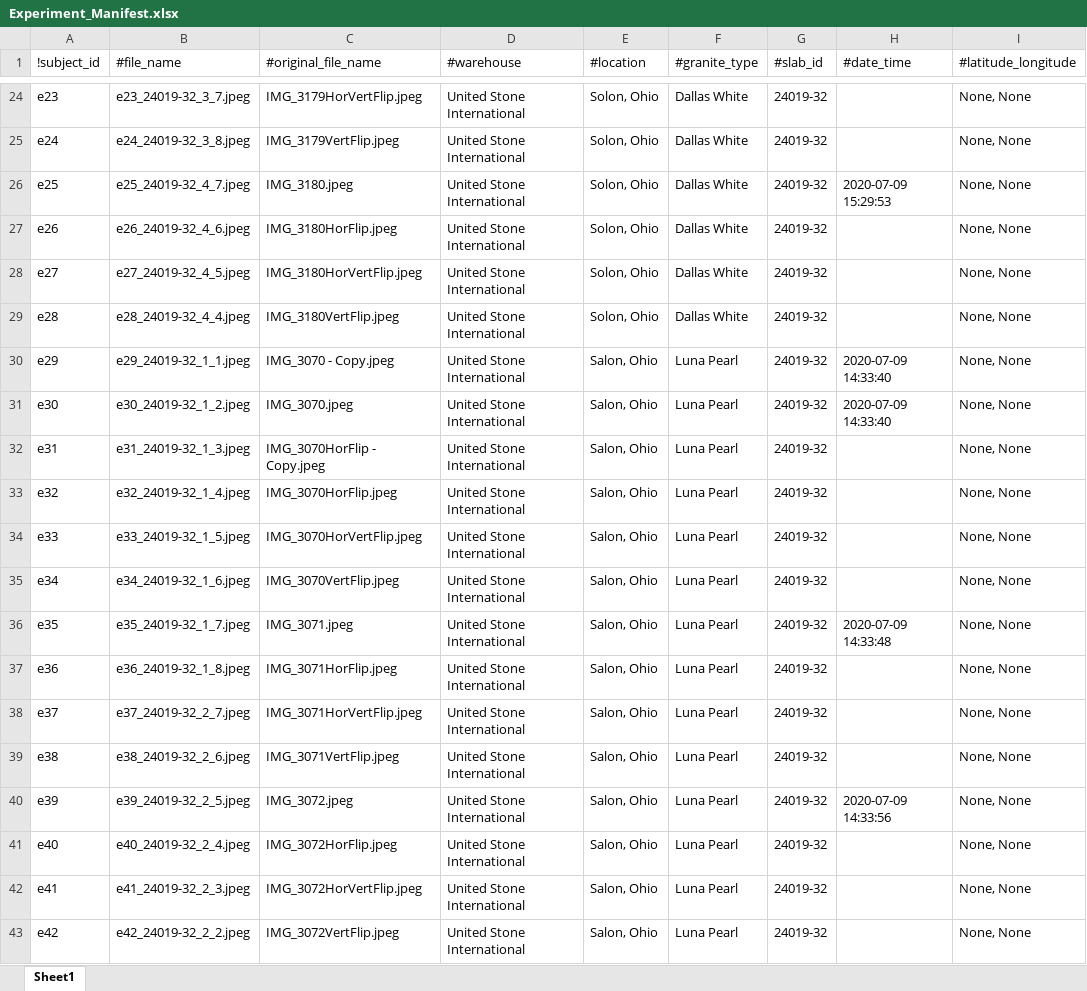
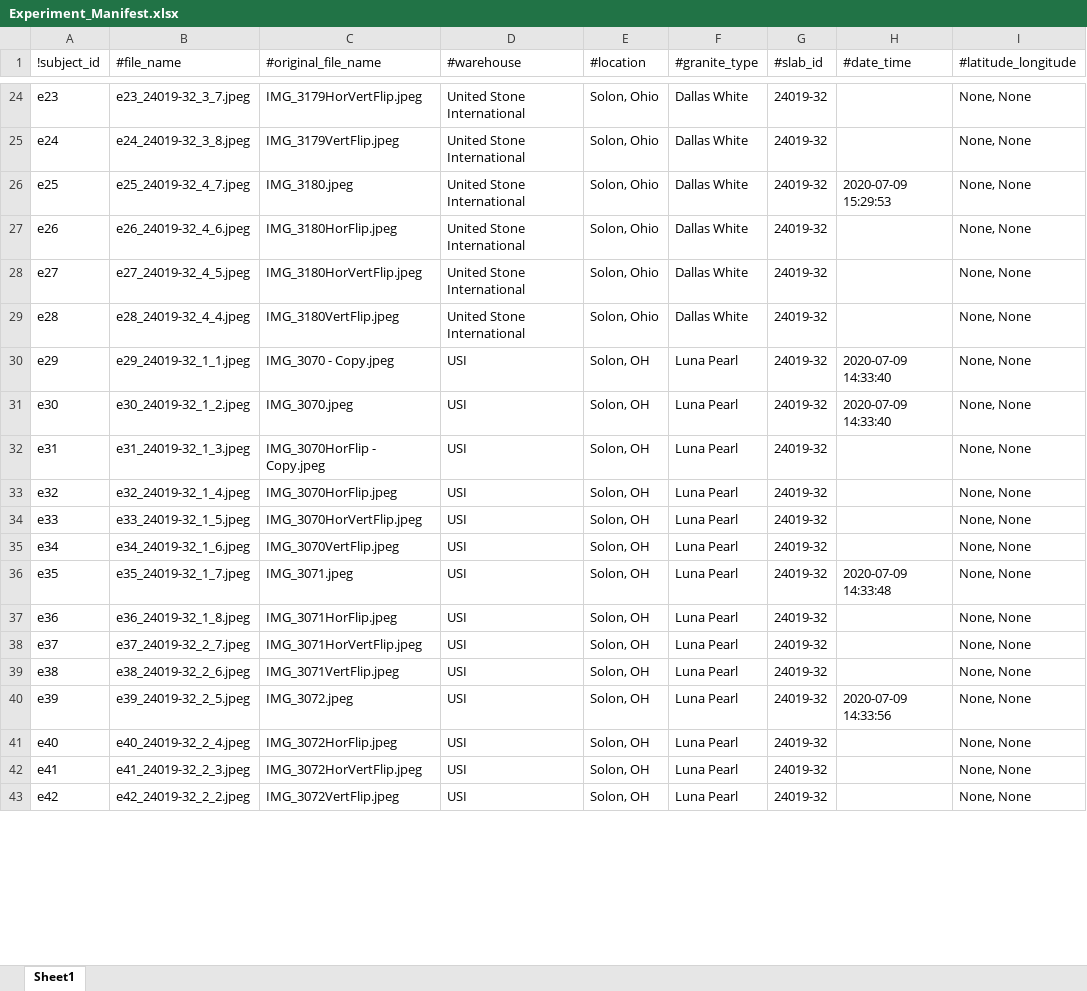
Before and after one commit to d-kessler/Macro-Citizen-Science, an Excel workbook: manifests/Experiment_Manifest.xlsx, sheet Sheet1, drawn as a sheet; only a part is shown, gaps mark what is left out; values as stored, in another font and other column widths than the file's, no borders; the diff covers the shown part only; the diff names each change by its address in the sheet, - before the commit and + after, or states it on an @@ line.

Commit message:
update manifests, date: 2021-02-12, last lines (exp, sim, neg): (47, 121, 26)

```diff
--- a/manifests/Experiment_Manifest.xlsx (sheet Sheet1)
+++ b/manifests/Experiment_Manifest.xlsx (sheet Sheet1)
-D30:D43 (#warehouse): United Stone International
+D30:D43 (#warehouse): USI
-E30:E43 (#location): Salon, Ohio
+E30:E43 (#location): Solon, OH
```
Also changed, not shown: 102 added rows and 74 edited cells elsewhere in this sheet, manifests/Negative_Manifest.xlsx, manifests/Simulation_Manifest.xlsx.
